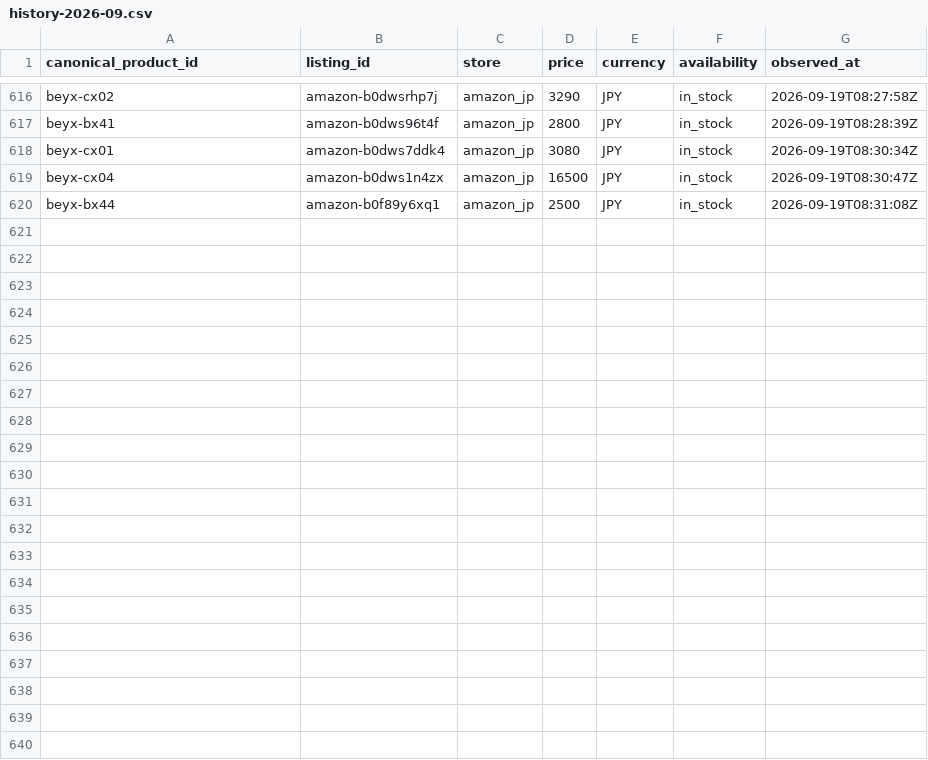
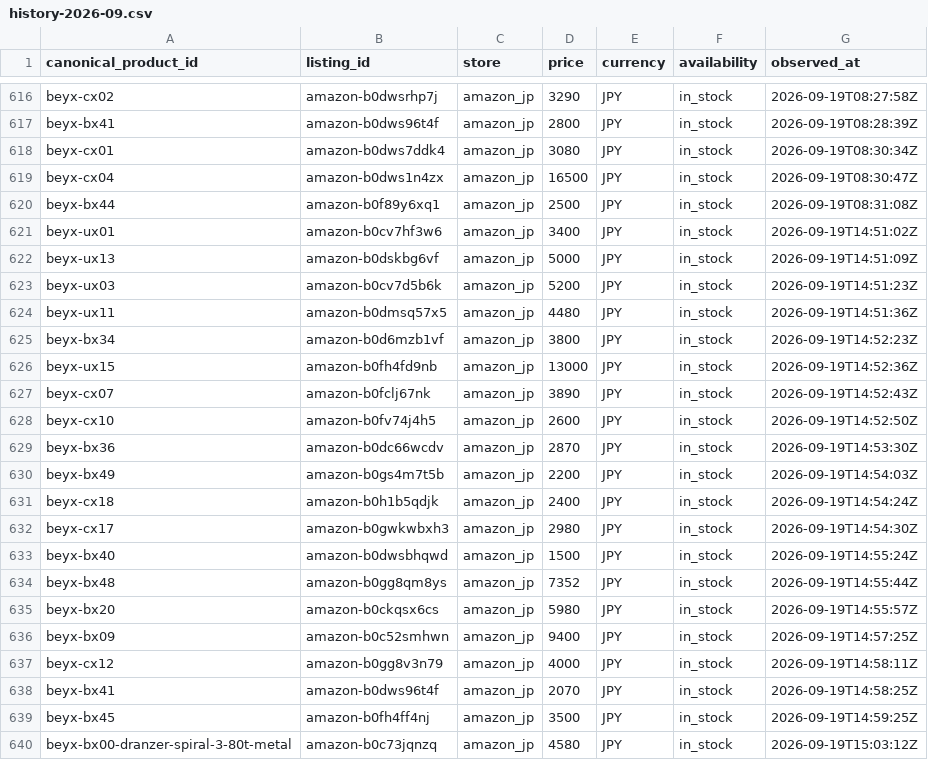
Before and after one commit to cchgene/buyblade-data, a CSV file: data/history-2026-09.csv, drawn as a sheet; only a part is shown, gaps mark what is left out; the diff names each change by its address in the sheet, - before the commit and + after, or states it on an @@ line.

Commit message:
data: 自動更新價格 2026-09-19 23:05 CST

```diff
--- a/data/history-2026-09.csv
+++ b/data/history-2026-09.csv
+row 621: beyx-ux01 | amazon-b0cv7hf3w6 | amazon_jp | 3400 | JPY | in_stock | 2026-09-19T14:51:02Z
+row 622: beyx-ux13 | amazon-b0dskbg6vf | amazon_jp | 5000 | JPY | in_stock | 2026-09-19T14:51:09Z
+row 623: beyx-ux03 | amazon-b0cv7d5b6k | amazon_jp | 5200 | JPY | in_stock | 2026-09-19T14:51:23Z
+row 624: beyx-ux11 | amazon-b0dmsq57x5 | amazon_jp | 4480 | JPY | in_stock | 2026-09-19T14:51:36Z
+row 625: beyx-bx34 | amazon-b0d6mzb1vf | amazon_jp | 3800 | JPY | in_stock | 2026-09-19T14:52:23Z
+row 626: beyx-ux15 | amazon-b0fh4fd9nb | amazon_jp | 13000 | JPY | in_stock | 2026-09-19T14:52:36Z
+row 627: beyx-cx07 | amazon-b0fclj67nk | amazon_jp | 3890 | JPY | in_stock | 2026-09-19T14:52:43Z
+row 628: beyx-cx10 | amazon-b0fv74j4h5 | amazon_jp | 2600 | JPY | in_stock | 2026-09-19T14:52:50Z
+row 629: beyx-bx36 | amazon-b0dc66wcdv | amazon_jp | 2870 | JPY | in_stock | 2026-09-19T14:53:30Z
+row 630: beyx-bx49 | amazon-b0gs4m7t5b | amazon_jp | 2200 | JPY | in_stock | 2026-09-19T14:54:03Z
+row 631: beyx-cx18 | amazon-b0h1b5qdjk | amazon_jp | 2400 | JPY | in_stock | 2026-09-19T14:54:24Z
+row 632: beyx-cx17 | amazon-b0gwkwbxh3 | amazon_jp | 2980 | JPY | in_stock | 2026-09-19T14:54:30Z
+row 633: beyx-bx40 | amazon-b0dwsbhqwd | amazon_jp | 1500 | JPY | in_stock | 2026-09-19T14:55:24Z
+row 634: beyx-bx48 | amazon-b0gg8qm8ys | amazon_jp | 7352 | JPY | in_stock | 2026-09-19T14:55:44Z
+row 635: beyx-bx20 | amazon-b0ckqsx6cs | amazon_jp | 5980 | JPY | in_stock | 2026-09-19T14:55:57Z
+row 636: beyx-bx09 | amazon-b0c52smhwn | amazon_jp | 9400 | JPY | in_stock | 2026-09-19T14:57:25Z
+row 637: beyx-cx12 | amazon-b0gg8v3n79 | amazon_jp | 4000 | JPY | in_stock | 2026-09-19T14:58:11Z
+row 638: beyx-bx41 | amazon-b0dws96t4f | amazon_jp | 2070 | JPY | in_stock | 2026-09-19T14:58:25Z
+row 639: beyx-bx45 | amazon-b0fh4ff4nj | amazon_jp | 3500 | JPY | in_stock | 2026-09-19T14:59:25Z
+row 640: beyx-bx00-dranzer-spiral-3-80t-metal | amazon-b0c73jqnzq | amazon_jp | 4580 | JPY | in_stock | 2026-09-19T15:03:12Z
```
Also changed, not shown: data/latest.csv.
